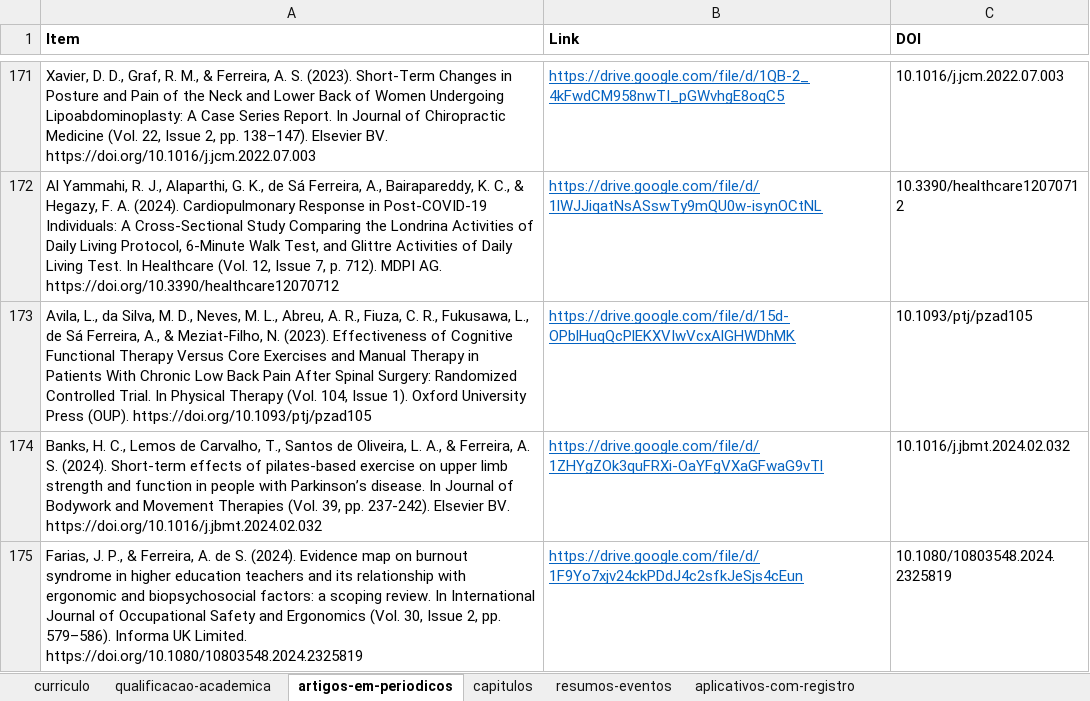
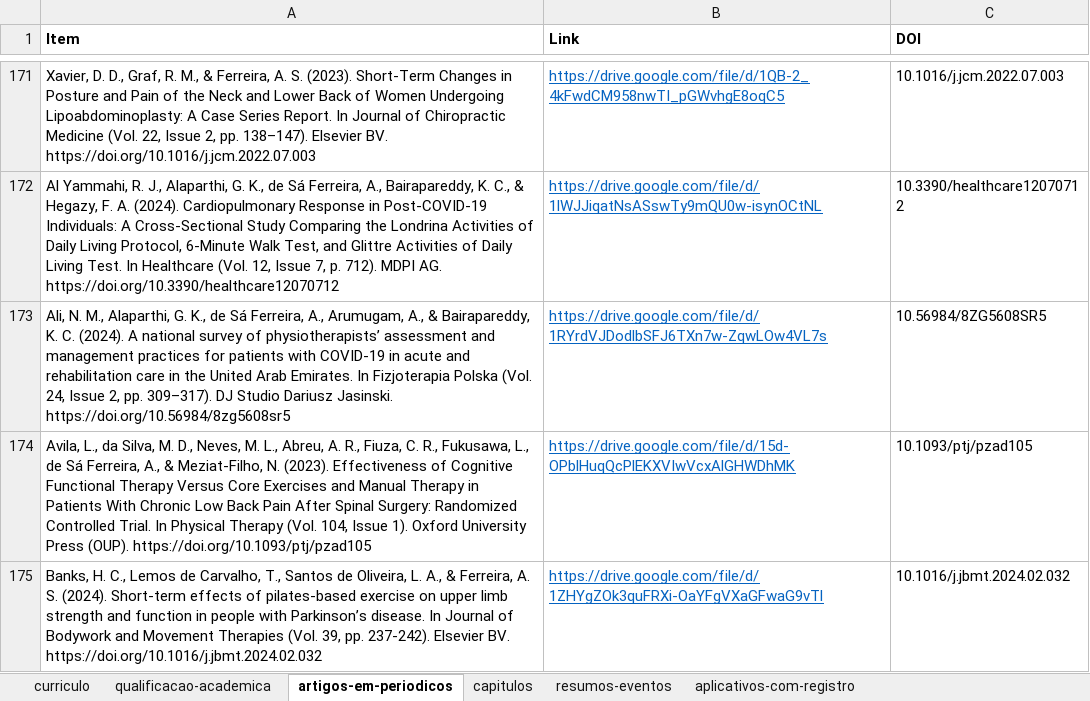
Before and after one commit to FerreiraAS/Ciencia-com-R-Consultoria, an Excel workbook: Links.xlsx, sheet artigos-em-periodicos, drawn as a sheet; only a part is shown, gaps mark what is left out; the shorter side is filled out with more unchanged rows; values as stored, in another font and other column widths than the file's, no borders; conditional formats not drawn; the diff names each change by its address in the sheet, - before the commit and + after, or states it on an @@ line.

```diff
--- a/Links.xlsx (sheet artigos-em-periodicos)
+++ b/Links.xlsx (sheet artigos-em-periodicos)
+row 173: Ali, N. M., Alaparthi, G. K., de Sá Ferreira, A., Arumugam, A., & Bairapareddy, K. C. (2024). A national survey of physiotherapists’ assessment and management practices for patients with COVID-19 in acute and rehabilitation care in the United Arab Emirates. In Fizjoterapia Polska (Vol. 24, Issue 2, pp. 309–317). DJ Studio Dariusz Jasinski. https://doi.org/10.56984/8zg5608sr5 | https://drive.google.com/file/d/1RYrdVJDodlbSFJ6TXn7w-ZqwLOw4VL7s | 10.56984/8ZG5608SR5
```
Also changed, not shown: docs/Links.xlsx, 17 other files.
